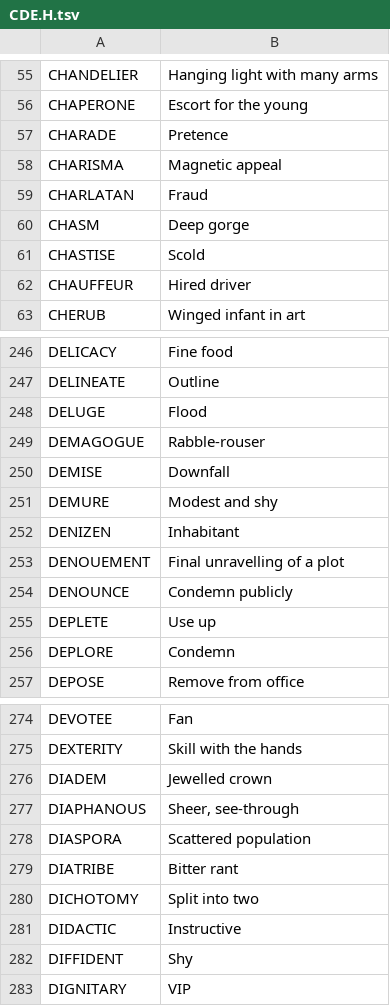
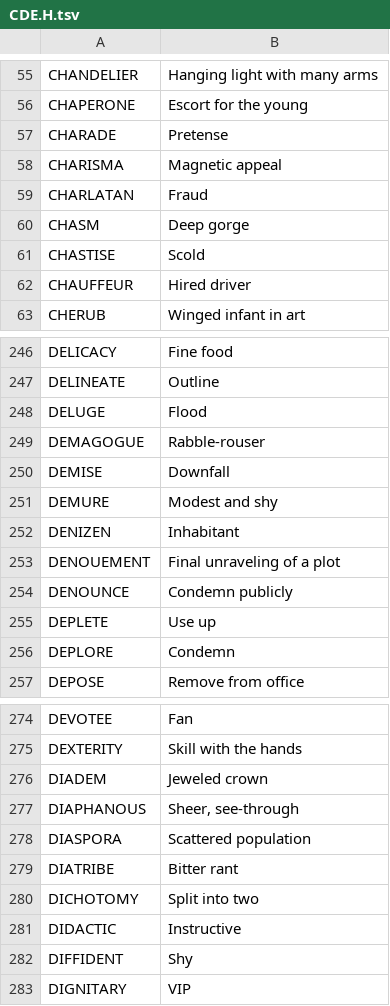
Before and after one commit to arnavamar/crossword-android, a TSV file: tools/clues/CDE.H.tsv, drawn as a sheet; only a part is shown, gaps mark what is left out.

```diff
--- a/tools/clues/CDE.H.tsv
+++ b/tools/clues/CDE.H.tsv
@@ -56,3 +56,3 @@ CHANDELIER	Hanging light with many arms
 CHAPERONE	Escort for the young
-CHARADE	Pretence
+CHARADE	Pretense
 CHARISMA	Magnetic appeal
@@ -252,3 +252,3 @@ DEMURE	Modest and shy
 DENIZEN	Inhabitant
-DENOUEMENT	Final unravelling of a plot
+DENOUEMENT	Final unraveling of a plot
 DENOUNCE	Condemn publicly
@@ -275,3 +275,3 @@ DEVOTEE	Fan
 DEXTERITY	Skill with the hands
-DIADEM	Jewelled crown
+DIADEM	Jeweled crown
 DIAPHANOUS	Sheer, see-through
```
Also changed, not shown: tools/clues/AB.E.tsv, tools/clues/AB.H.tsv, 8 other files.
